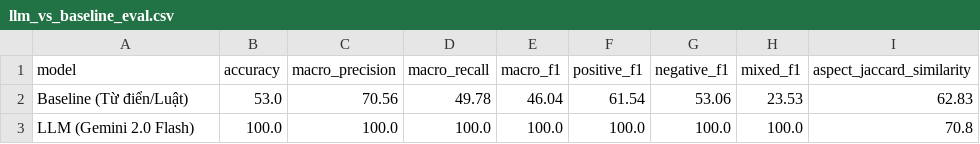
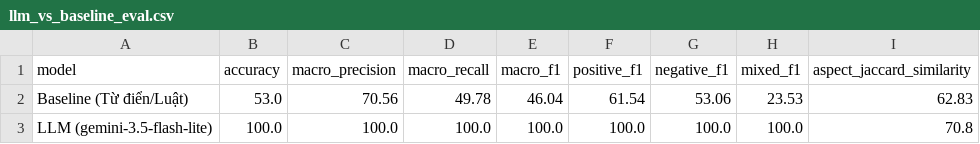
Before and after one commit to bolalinh/2627-LTXLDL-Airbnb-DSE2049-C01-G01-sydney, a CSV file: reports/llm_vs_baseline_eval.csv, drawn as a sheet.

Commit message:
feat: complete airbnb pipeline refactor, update QA and KPI modules, and finalize technical report

```diff
--- a/reports/llm_vs_baseline_eval.csv
+++ b/reports/llm_vs_baseline_eval.csv
@@ -2,2 +2,2 @@ model,accuracy,macro_precision,macro_recall,macro_f1,positive_f1,negative_f1,mix
 Baseline (Từ điển/Luật),53.0,70.56,49.78,46.04,61.54,53.06,23.53,62.83
-LLM (Gemini 2.0 Flash),100.0,100.0,100.0,100.0,100.0,100.0,100.0,70.8
+LLM (gemini-3.5-flash-lite),100.0,100.0,100.0,100.0,100.0,100.0,100.0,70.8
```
Also changed, not shown: data/processed/kpi_by_analysis_area.csv, data/processed/kpi_by_neighbourhood.csv, 17 other files.
